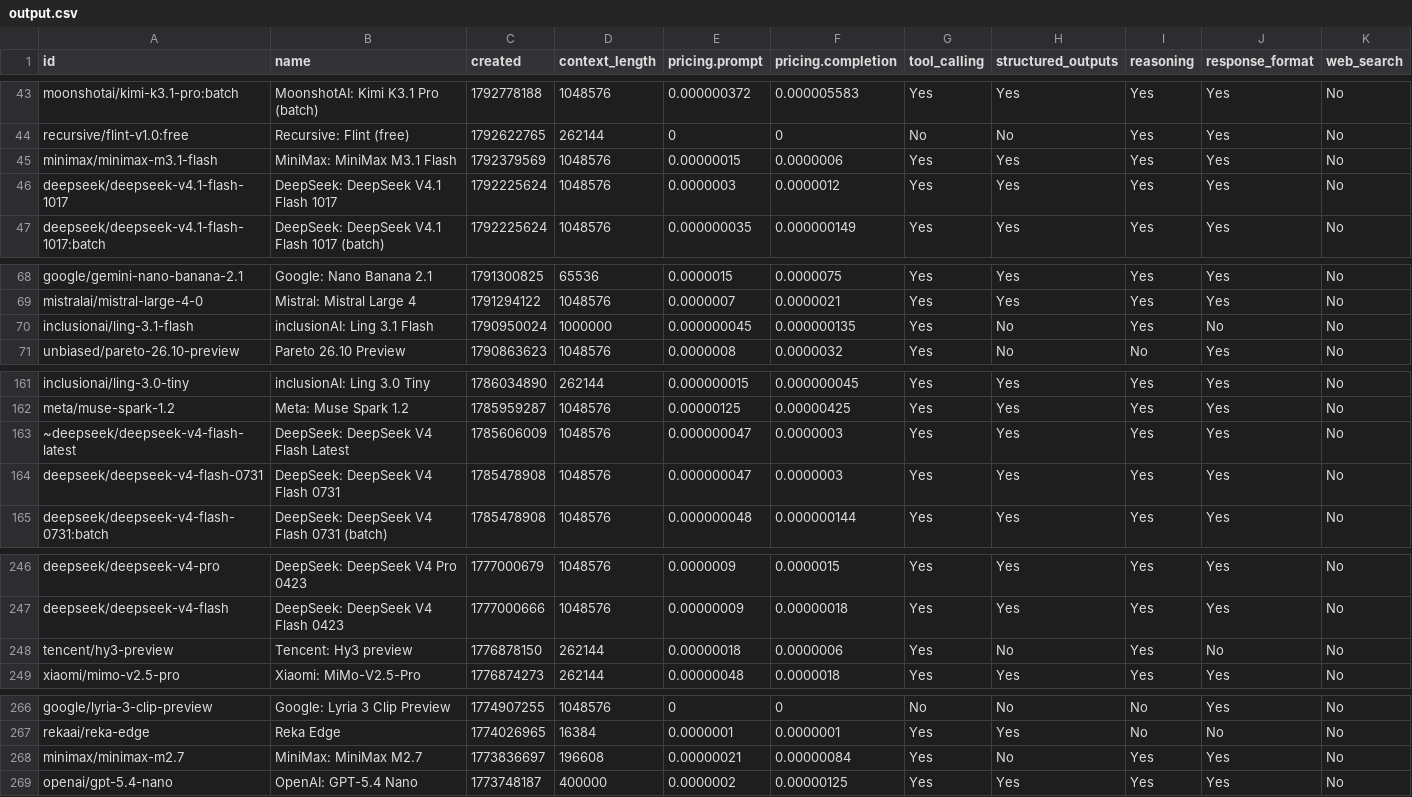
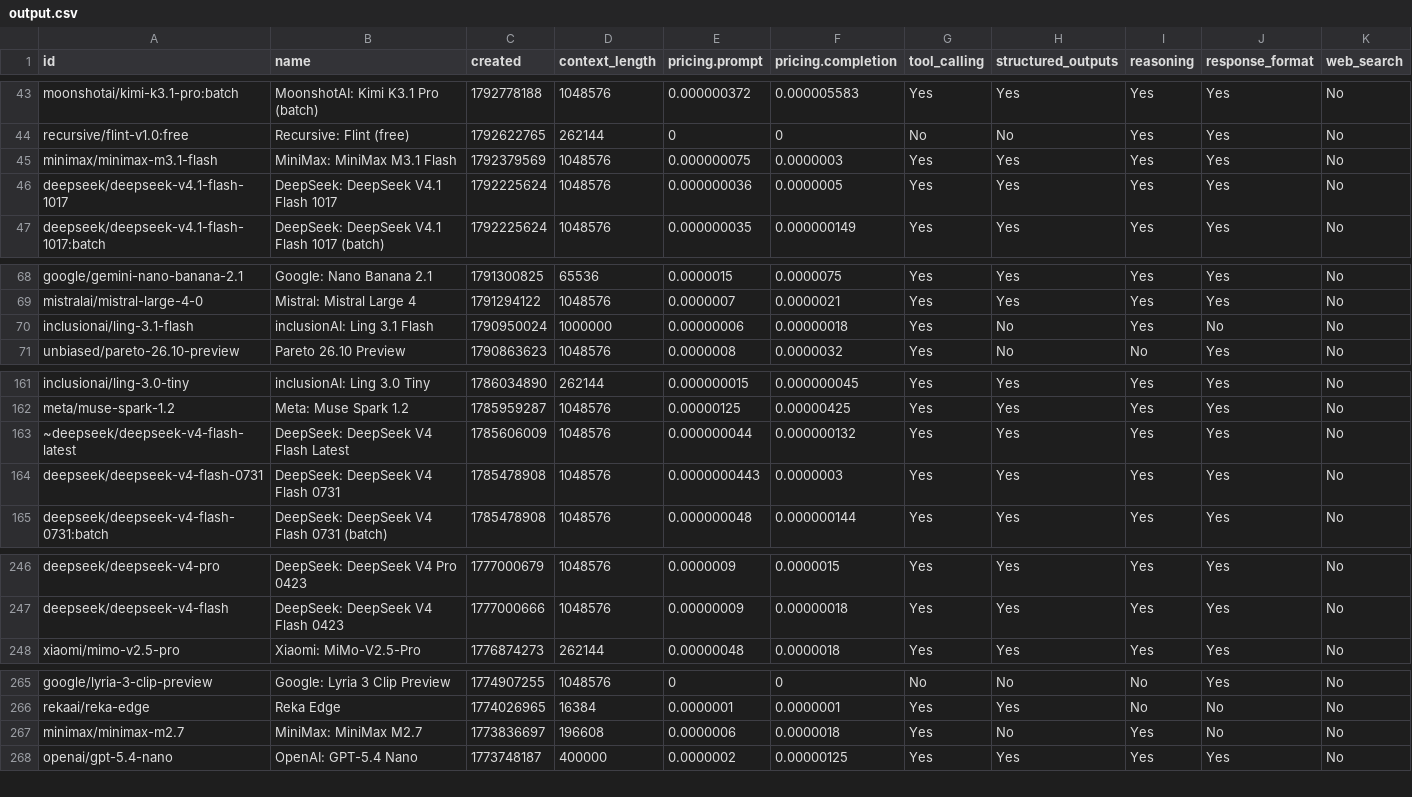
Before and after one commit to jvrck/openrouterlist, a CSV file: data/output.csv, drawn as a sheet; only a part is shown, gaps mark what is left out; removed rows and columns are numbered as before the commit, all else as after; rows hold the shown columns only; the diff covers the shown part only; the diff names each change by its address in the sheet, - before the commit and + after, or states it on an @@ line.

```diff
--- a/data/output.csv
+++ b/data/output.csv
-E45 (pricing.prompt): 0.00000015
+E45 (pricing.prompt): 0.000000075
-F45 (pricing.completion): 0.0000006
+F45 (pricing.completion): 0.0000003
-E46 (pricing.prompt): 0.0000003
+E46 (pricing.prompt): 0.000000036
-F46 (pricing.completion): 0.0000012
+F46 (pricing.completion): 0.0000005
-E70 (pricing.prompt): 0.000000045
+E70 (pricing.prompt): 0.00000006
-F70 (pricing.completion): 0.000000135
+F70 (pricing.completion): 0.00000018
-E163 (pricing.prompt): 0.000000047
+E163 (pricing.prompt): 0.000000044
-F163 (pricing.completion): 0.0000003
+F163 (pricing.completion): 0.000000132
-E164 (pricing.prompt): 0.000000047
+E164 (pricing.prompt): 0.0000000443
-row 248: tencent/hy3-preview | Tencent: Hy3 preview | 1776878150 | 262144 | 0.00000018 | 0.0000006 | Yes | No | Yes | No | No
-E267 (pricing.prompt): 0.00000021
+E267 (pricing.prompt): 0.0000006
-F267 (pricing.completion): 0.00000084
+F267 (pricing.completion): 0.0000018
-J267 (response_format): Yes
+J267 (response_format): No
```
Also changed, not shown: 17 edited cells elsewhere in this file, 58 other files.
